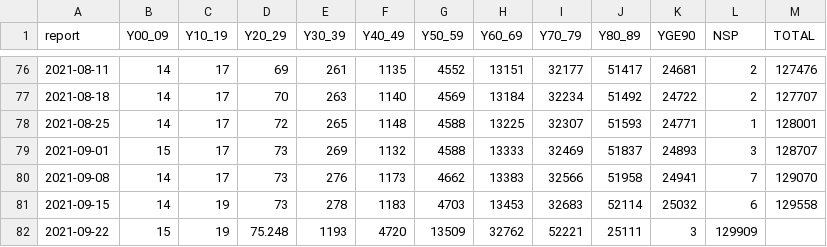
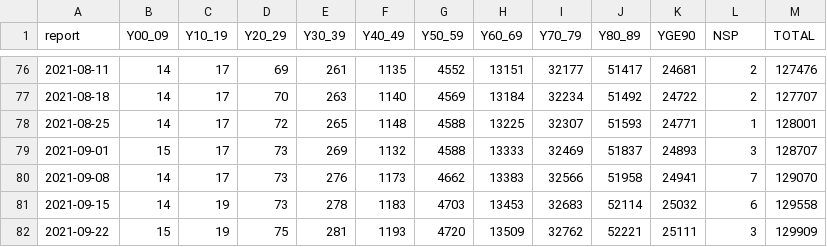
Before and after one commit to paxtibi/sorveglianza-integrata-iss, a CSV file: bollettini.csv, drawn as a sheet; only a part is shown, gaps mark what is left out.

Commit message:
fix data entry

```diff
--- a/bollettini.csv
+++ b/bollettini.csv
@@ -81,2 +81,2 @@ report,Y00_09,Y10_19,Y20_29,Y30_39,Y40_49,Y50_59,Y60_69,Y70_79,Y80_89,YGE90,NSP,
 2021-09-15,14,19,73,278,1183,4703,13453,32683,52114,25032,6,129558
-2021-09-22,15,19,75.248,1193,4720,13509,32762,52221,25111,3,129909
+2021-09-22,15,19,75,281,1193,4720,13509,32762,52221,25111,3,129909
```
